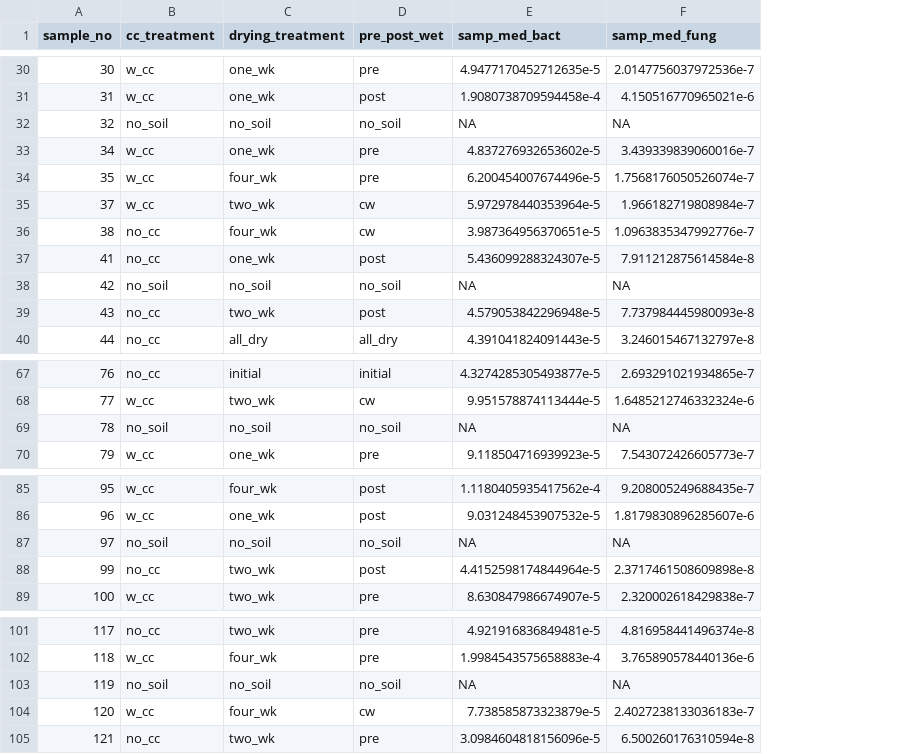
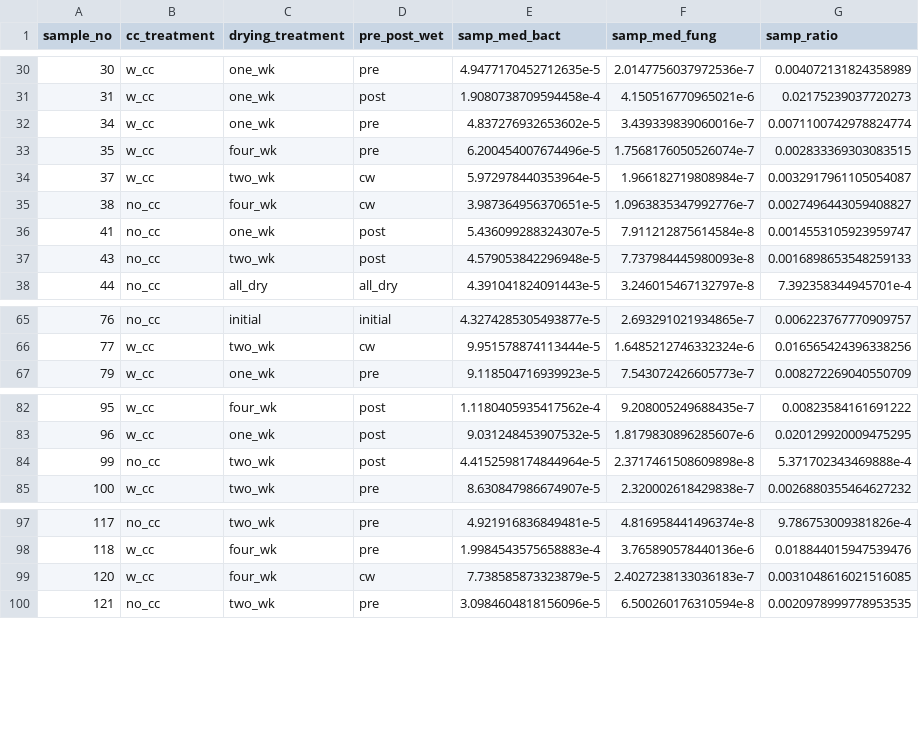
Before and after one commit to ZimmermanLab/gao-thesis, a CSV file: data/cleaned_data/qPCR/samp_medians.csv, drawn as a sheet; only a part is shown, gaps mark what is left out; removed rows and columns are numbered as before the commit, all else as after; the diff names each change by its address in the sheet, - before the commit and + after, or states it on an @@ line.

Commit message:
Resave DNA samp medians with ratios

```diff
--- a/data/cleaned_data/qPCR/samp_medians.csv
+++ b/data/cleaned_data/qPCR/samp_medians.csv
+column G (samp_ratio), rows 30-38: 0.004072131824358989 | 0.02175239037720273 | 0.0071100742978824774 | 0.002833369303083515 | 0.0032917961105054087 | 0.0027496443059408827 | 0.0014553105923959747 | 0.0016898653548259133 | 7.392358344945701e-4; rows 65-67: 0.006223767770909757 | 0.016565424396338256 | 0.008272269040550709; rows 82-85: 0.00823584161691222 | 0.020129920009475295 | 5.371702343469888e-4 | 0.0026880355464627232; rows 97-100: 9.786753009381826e-4 | 0.018844015947539476 | 0.0031048616021516085 | 0.0020978999778953535
-row 32: 32 | no_soil | no_soil | no_soil | NA | NA
-row 38: 42 | no_soil | no_soil | no_soil | NA | NA
-row 69: 78 | no_soil | no_soil | no_soil | NA | NA
-row 87: 97 | no_soil | no_soil | no_soil | NA | NA
-row 103: 119 | no_soil | no_soil | no_soil | NA | NA
```
